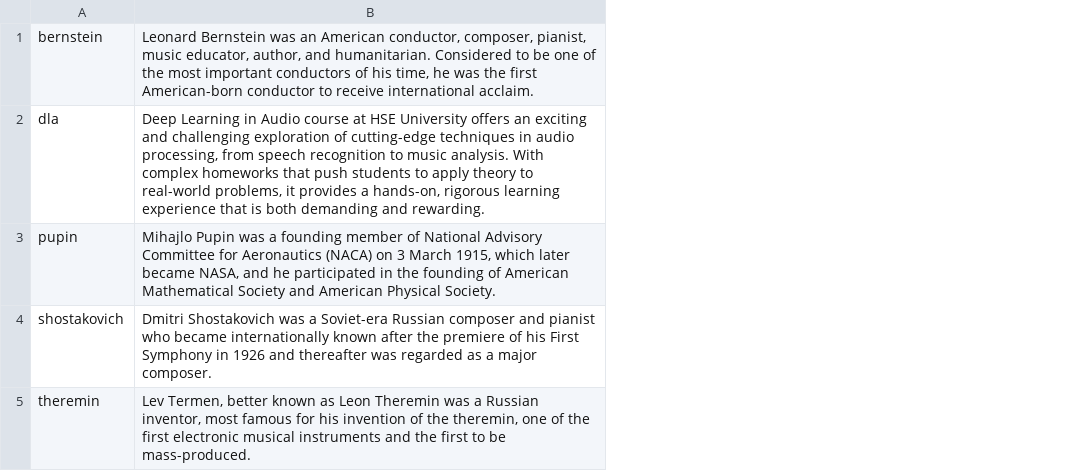
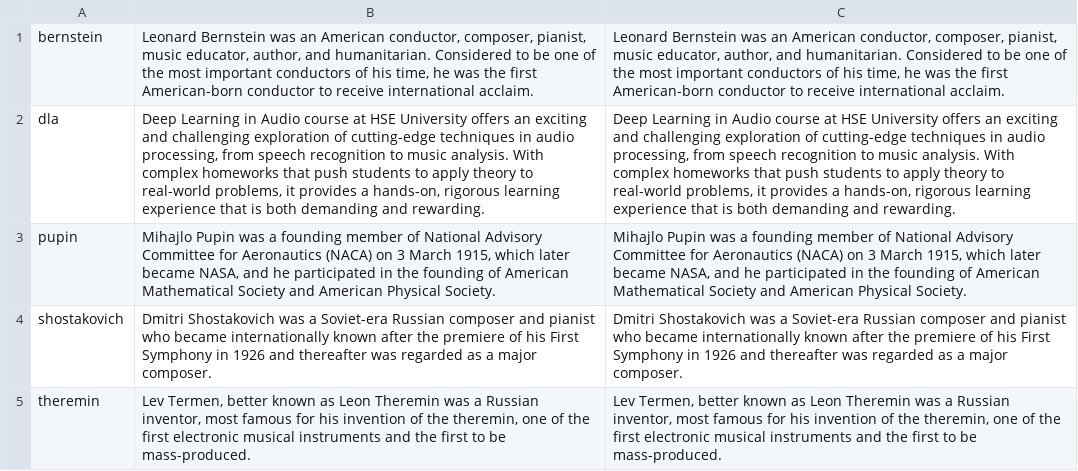
Before and after one commit to gsfatakhov/fast_vocoder, a CSV file: test_dataset/metadata.csv, drawn as a sheet; the diff names each change by its address in the sheet, - before the commit and + after, or states it on an @@ line.

Commit message:
Lots of changes Ready to learn

```diff
--- a/test_dataset/metadata.csv
+++ b/test_dataset/metadata.csv
+column C, rows 1-5: Leonard Bernstein was an American conductor, composer, pianist, music educator, author, and humanitarian. Considered to be one of the most important conductors of his time, he was the first American-born conductor to receive international acclaim. | Deep Learning in Audio course at HSE University offers an exciting and challenging exploration of cutting-edge techniques in audio processing, from speech recognition to music analysis. With complex homeworks that push students to apply theory to real-world problems, it provides a hands-on, rigorous learning experience that is both demanding and rewarding. | Mihajlo Pupin was a founding member of National Advisory Committee for Aeronautics (NACA) on 3 March 1915, which later became NASA, and he participated in the founding of American Mathematical Society and American Physical Society. | Dmitri Shostakovich was a Soviet-era Russian composer and pianist who became internationally known after the premiere of his First Symphony in 1926 and thereafter was regarded as a major composer. | Lev Termen, better known as Leon Theremin was a Russian inventor, most famous for his invention of the theremin, one of the first electronic musical instruments and the first to be mass-produced.
```
Also changed, not shown: 13 other files.
